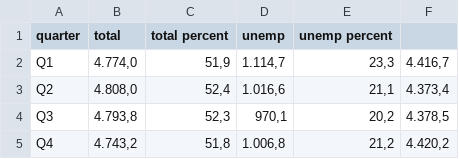
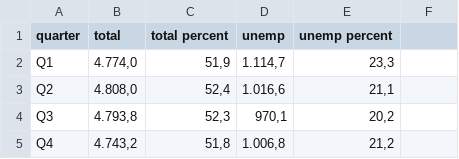
Before and after one commit to mmits/D3js-US-educational-attainment, a CSV file: assets/data/c3.csv, drawn as a sheet.

Commit message:
Update c3.csv

```diff
--- a/assets/data/c3.csv
+++ b/assets/data/c3.csv
@@ -1,5 +1,5 @@
 "quarter","total","total percent","unemp","unemp percent"
-"Q1","4.774,0","51,9","1.114,7","23,3","4.416,7"
-"Q2","4.808,0","52,4","1.016,6","21,1","4.373,4"
-"Q3","4.793,8","52,3","970,1","20,2","4.378,5"
-"Q4","4.743,2","51,8","1.006,8","21,2","4.420,2"
+"Q1","4.774,0","51,9","1.114,7","23,3"
+"Q2","4.808,0","52,4","1.016,6","21,1"
+"Q3","4.793,8","52,3","970,1","20,2"
+"Q4","4.743,2","51,8","1.006,8","21,2"
```
